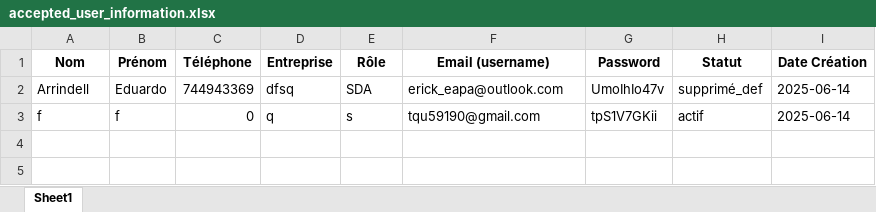
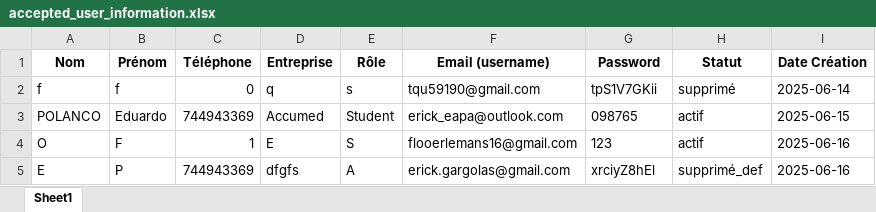
Before and after one commit to eduardopolanc/HOSPITALIX, an Excel workbook: static/accepted_user_information.xlsx, sheet Sheet1, drawn as a sheet; values as stored, in another font and other column widths than the file's, no borders; removed rows and columns are numbered as before the commit, all else as after; the diff names each change by its address in the sheet, - before the commit and + after, or states it on an @@ line.

```diff
--- a/static/accepted_user_information.xlsx (sheet Sheet1)
+++ b/static/accepted_user_information.xlsx (sheet Sheet1)
-row 2: Arrindell | Eduardo | 744943369 | dfsq | SDA | erick_eapa@outlook.com | UmoIhIo47v | supprimé_def | 2025-06-14
-H2 (Statut): actif
+H2 (Statut): supprimé
+row 3: POLANCO | Eduardo | 744943369 | Accumed | Student | erick_eapa@outlook.com | 098765 | actif | 2025-06-15
+row 4: O | F | 1 | E | S | flooerlemans16@gmail.com | 123 | actif | 2025-06-16
+row 5: E | P | 744943369 | dfgfs | A | erick.gargolas@gmail.com | xrciyZ8hEl | supprimé_def | 2025-06-16
```
Also changed, not shown: Commentaire.xlsx, demandes_en_attente.xlsx, 9 other files.
